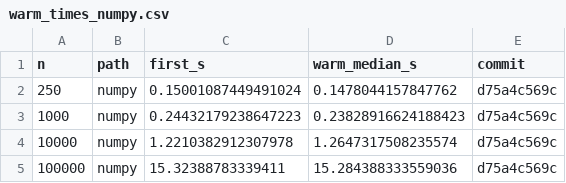
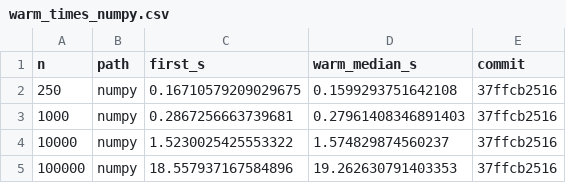
Before and after one commit to alejandroschuler/mars, a CSV file: validation/sims/report/warm_times_numpy.csv, drawn as a sheet.

```diff
--- a/validation/sims/report/warm_times_numpy.csv
+++ b/validation/sims/report/warm_times_numpy.csv
@@ -1,5 +1,5 @@
 n,path,first_s,warm_median_s,commit
-250,numpy,0.15001087449491024,0.1478044157847762,d75a4c569c
-1000,numpy,0.24432179238647223,0.23828916624188423,d75a4c569c
-10000,numpy,1.2210382912307978,1.2647317508235574,d75a4c569c
-100000,numpy,15.32388783339411,15.284388333559036,d75a4c569c
+250,numpy,0.16710579209029675,0.1599293751642108,37ffcb2516
+1000,numpy,0.2867256663739681,0.27961408346891403,37ffcb2516
+10000,numpy,1.5230025425553322,1.574829874560237,37ffcb2516
+100000,numpy,18.557937167584896,19.262630791403353,37ffcb2516
```
Also changed, not shown: validation/sims/report/bench_times.csv, validation/sims/report/warm_times.csv, 13 other files.
